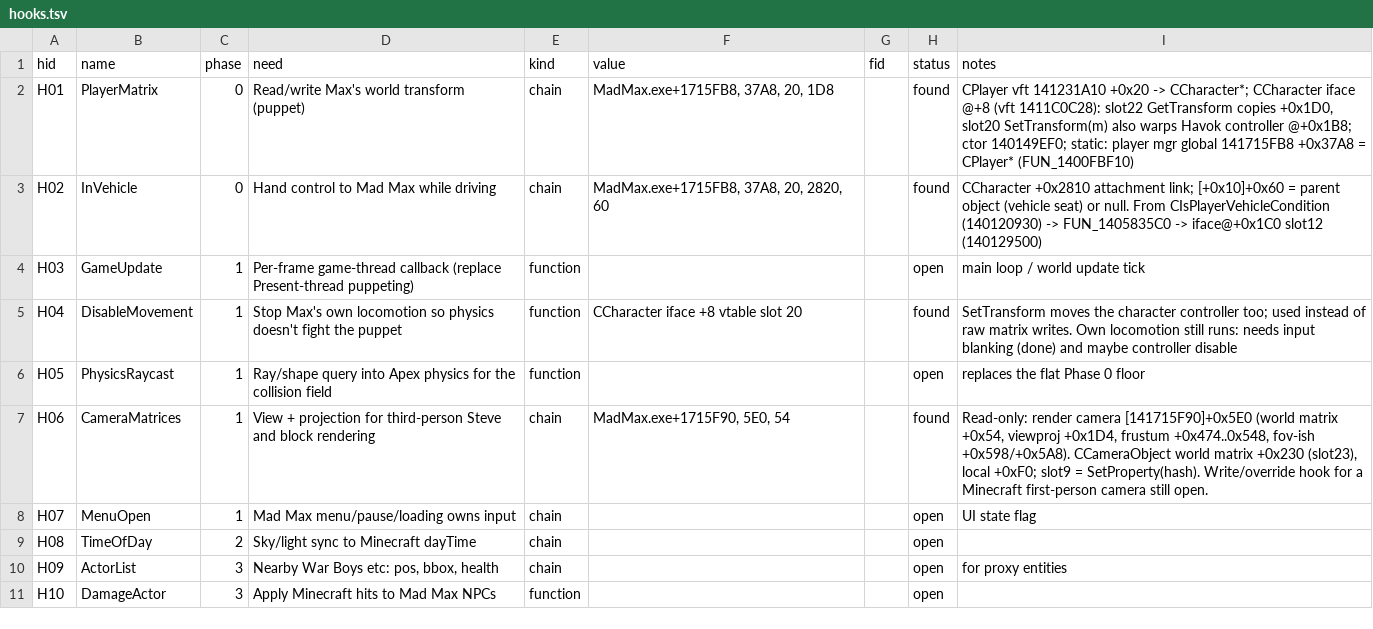
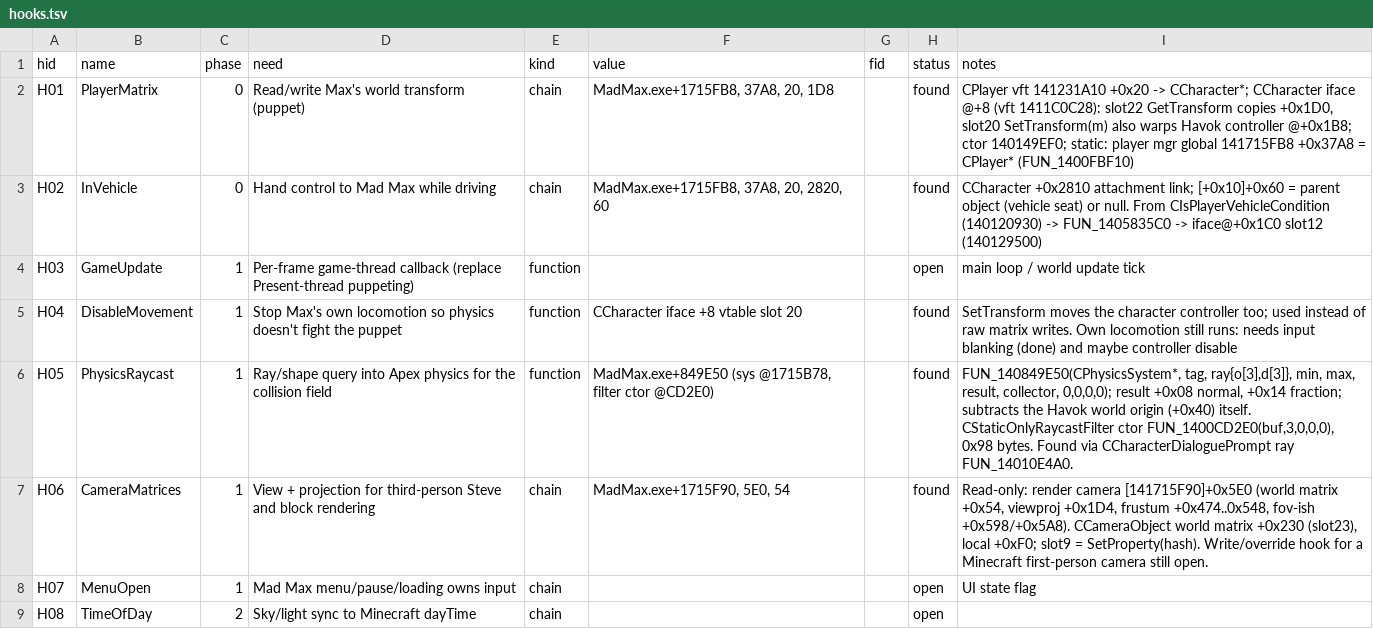
Before and after one commit to brayniac6-glitch/mad-max-x-minecraft, a TSV file: sheet/hooks.tsv, drawn as a sheet; only a part is shown; the shorter side is filled out with more unchanged rows.

```diff
--- a/sheet/hooks.tsv
+++ b/sheet/hooks.tsv
@@ -5,3 +5,3 @@ H03	GameUpdate	1	Per-frame game-thread callback (replace Present-thread puppetin
 H04	DisableMovement	1	Stop Max's own locomotion so physics doesn't fight the puppet	function	CCharacter iface +8 vtable slot 20		found	SetTransform moves the character controller too; used instead of raw matrix writes. Own locomotion still runs: needs input blanking (done) and maybe controller disable
-H05	PhysicsRaycast	1	Ray/shape query into Apex physics for the collision field	function			open	replaces the flat Phase 0 floor
+H05	PhysicsRaycast	1	Ray/shape query into Apex physics for the collision field	function	MadMax.exe+849E50 (sys @1715B78, filter ctor @CD2E0)		found	FUN_140849E50(CPhysicsSystem*, tag, ray{o[3],d[3]}, min, max, result, collector, 0,0,0,0); result +0x08 normal, +0x14 fraction; subtracts the Havok world origin (+0x40) itself. CStaticOnlyRaycastFilter ctor FUN_1400CD2E0(buf,3,0,0,0), 0x98 bytes. Found via CCharacterDialoguePrompt ray FUN_14010E4A0.
 H06	CameraMatrices	1	View + projection for third-person Steve and block rendering	chain	MadMax.exe+1715F90, 5E0, 54		found	Read-only: render camera [141715F90]+0x5E0 (world matrix +0x54, viewproj +0x1D4, frustum +0x474..0x548, fov-ish +0x598/+0x5A8). CCameraObject world matrix +0x230 (slot23), local +0xF0; slot9 = SetProperty(hash). Write/override hook for a Minecraft first-person camera still open.
```
Also changed, not shown: 7 other files.
